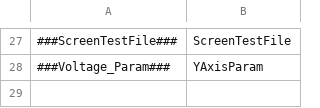
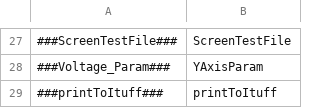
Before and after one commit to eoghanocIntel/lighterFluid, a CSV file: lighterFluid/inputs/findAndReplaceFile.csv, drawn as a sheet; only a part is shown, gaps mark what is left out.

Commit message:
adding ituff write option to mbistvmintc

```diff
--- a/lighterFluid/inputs/findAndReplaceFile.csv
+++ b/lighterFluid/inputs/findAndReplaceFile.csv
@@ -28 +28,2 @@
 ###Voltage_Param###,YAxisParam
+###printToItuff###,printToItuff
```
Also changed, not shown: 10 other files.
